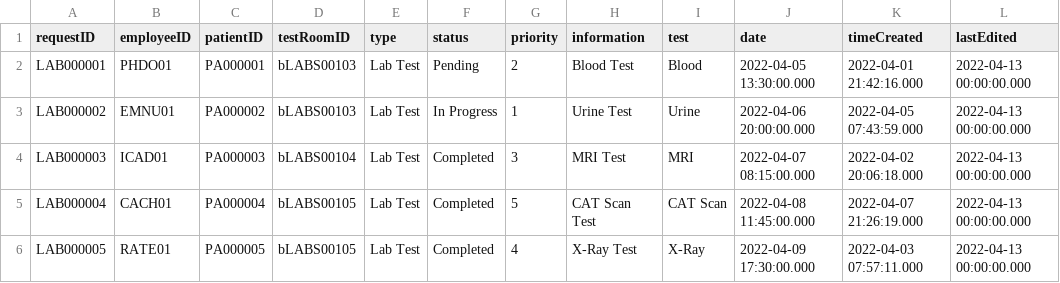
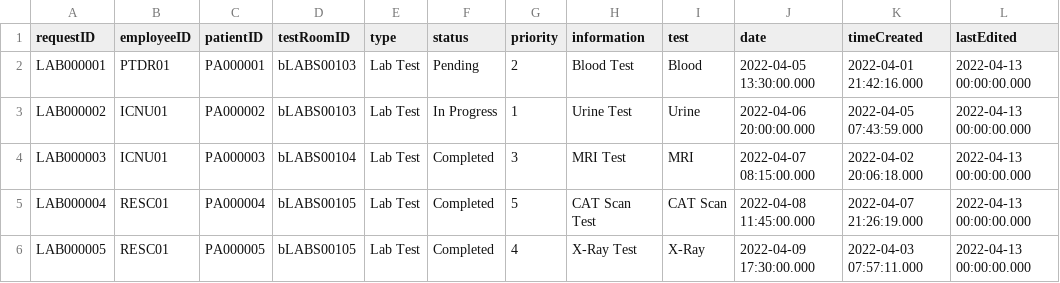
Before and after one commit to CS3733-D22-Team-B/CS3733-D22-Team-B-Application, a CSV file: src/main/resources/edu/wpi/cs3733/D22/teamB/databases/CSVs/ApplicationLabRequest.csv, drawn as a sheet.

```diff
--- a/src/main/resources/edu/wpi/cs3733/D22/teamB/databases/CSVs/ApplicationLabRequest.csv
+++ b/src/main/resources/edu/wpi/cs3733/D22/teamB/databases/CSVs/ApplicationLabRequest.csv
@@ -1,6 +1,6 @@
 requestID,employeeID,patientID,testRoomID,type,status,priority,information,test,date,timeCreated,lastEdited
-LAB000001,PHDO01,PA000001,bLABS00103,Lab Test,Pending,2,Blood Test,Blood,2022-04-05 13:30:00.000,2022-04-01 21:42:16.000,2022-04-13 00:00:00.000
-LAB000002,EMNU01,PA000002,bLABS00103,Lab Test,In Progress,1,Urine Test,Urine,2022-04-06 20:00:00.000,2022-04-05 07:43:59.000,2022-04-13 00:00:00.000
-LAB000003,ICAD01,PA000003,bLABS00104,Lab Test,Completed,3,MRI Test,MRI,2022-04-07 08:15:00.000,2022-04-02 20:06:18.000,2022-04-13 00:00:00.000
-LAB000004,CACH01,PA000004,bLABS00105,Lab Test,Completed,5,CAT Scan Test,CAT Scan,2022-04-08 11:45:00.000,2022-04-07 21:26:19.000,2022-04-13 00:00:00.000
-LAB000005,RATE01,PA000005,bLABS00105,Lab Test,Completed,4,X-Ray Test,X-Ray,2022-04-09 17:30:00.000,2022-04-03 07:57:11.000,2022-04-13 00:00:00.000
+LAB000001,PTDR01,PA000001,bLABS00103,Lab Test,Pending,2,Blood Test,Blood,2022-04-05 13:30:00.000,2022-04-01 21:42:16.000,2022-04-13 00:00:00.000
+LAB000002,ICNU01,PA000002,bLABS00103,Lab Test,In Progress,1,Urine Test,Urine,2022-04-06 20:00:00.000,2022-04-05 07:43:59.000,2022-04-13 00:00:00.000
+LAB000003,ICNU01,PA000003,bLABS00104,Lab Test,Completed,3,MRI Test,MRI,2022-04-07 08:15:00.000,2022-04-02 20:06:18.000,2022-04-13 00:00:00.000
+LAB000004,RESC01,PA000004,bLABS00105,Lab Test,Completed,5,CAT Scan Test,CAT Scan,2022-04-08 11:45:00.000,2022-04-07 21:26:19.000,2022-04-13 00:00:00.000
+LAB000005,RESC01,PA000005,bLABS00105,Lab Test,Completed,4,X-Ray Test,X-Ray,2022-04-09 17:30:00.000,2022-04-03 07:57:11.000,2022-04-13 00:00:00.000
```
Also changed, not shown: src/main/resources/edu/wpi/cs3733/D22/teamB/databases/CSVs/ApplicationEmployees.csv, src/main/resources/edu/wpi/cs3733/D22/teamB/databases/CSVs/ApplicationEquipmentRequest.csv, 2 other files.
